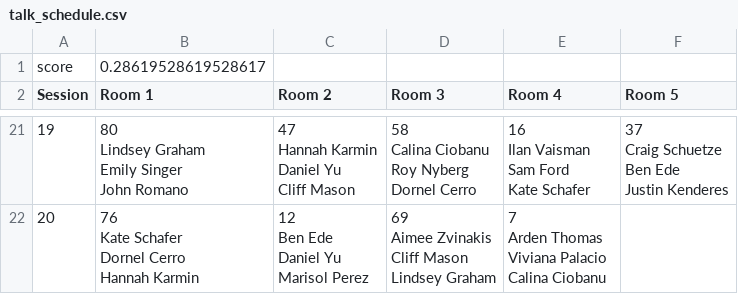
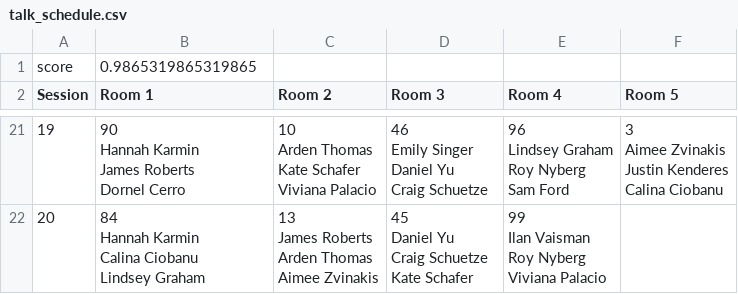
Before and after one commit to willthodges/tl-scheduler, a CSV file: talk_schedule.csv, drawn as a sheet; only a part is shown, gaps mark what is left out; ↵ is a line break in a cell; the diff covers the shown part only; the diff names each change by its address in the sheet, - before the commit and + after, or states it on an @@ line.

Commit message:
big number wow

```diff
--- a/talk_schedule.csv
+++ b/talk_schedule.csv
-B1 (Room 1): 0.28619528619528617
+B1 (Room 1): 0.9865319865319865
-B21 (Room 1): 80 ↵ Lindsey Graham ↵ Emily Singer ↵ John Romano
+B21 (Room 1): 90 ↵ Hannah Karmin ↵ James Roberts ↵ Dornel Cerro
-C21 (Room 2): 47 ↵ Hannah Karmin ↵ Daniel Yu ↵ Cliff Mason
+C21 (Room 2): 10 ↵ Arden Thomas ↵ Kate Schafer ↵ Viviana Palacio
-D21 (Room 3): 58 ↵ Calina Ciobanu ↵ Roy Nyberg ↵ Dornel Cerro
+D21 (Room 3): 46 ↵ Emily Singer ↵ Daniel Yu ↵ Craig Schuetze
-E21 (Room 4): 16 ↵ Ilan Vaisman ↵ Sam Ford ↵ Kate Schafer
+E21 (Room 4): 96 ↵ Lindsey Graham ↵ Roy Nyberg ↵ Sam Ford
-F21 (Room 5): 37 ↵ Craig Schuetze ↵ Ben Ede ↵ Justin Kenderes
+F21 (Room 5): 3 ↵ Aimee Zvinakis ↵ Justin Kenderes ↵ Calina Ciobanu
-B22 (Room 1): 76 ↵ Kate Schafer ↵ Dornel Cerro ↵ Hannah Karmin
+B22 (Room 1): 84 ↵ Hannah Karmin ↵ Calina Ciobanu ↵ Lindsey Graham
-C22 (Room 2): 12 ↵ Ben Ede ↵ Daniel Yu ↵ Marisol Perez
+C22 (Room 2): 13 ↵ James Roberts ↵ Arden Thomas ↵ Aimee Zvinakis
-D22 (Room 3): 69 ↵ Aimee Zvinakis ↵ Cliff Mason ↵ Lindsey Graham
+D22 (Room 3): 45 ↵ Daniel Yu ↵ Craig Schuetze ↵ Kate Schafer
-E22 (Room 4): 7 ↵ Arden Thomas ↵ Viviana Palacio ↵ Calina Ciobanu
+E22 (Room 4): 99 ↵ Ilan Vaisman ↵ Roy Nyberg ↵ Viviana Palacio
```
Also changed, not shown: 90 edited cells elsewhere in this file.
